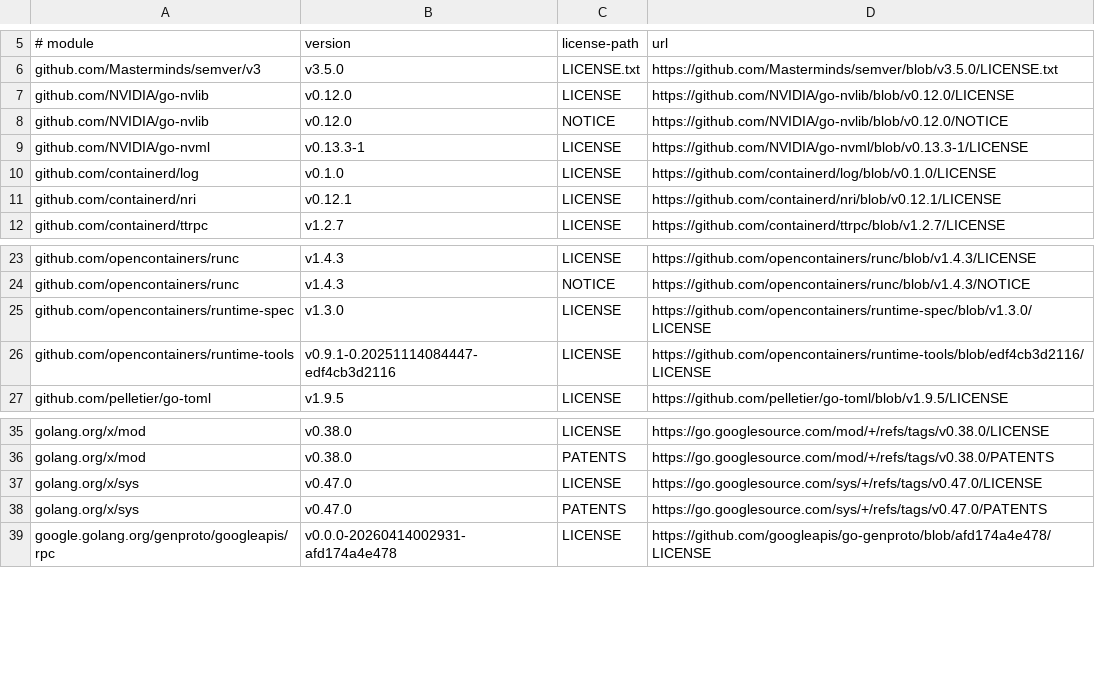
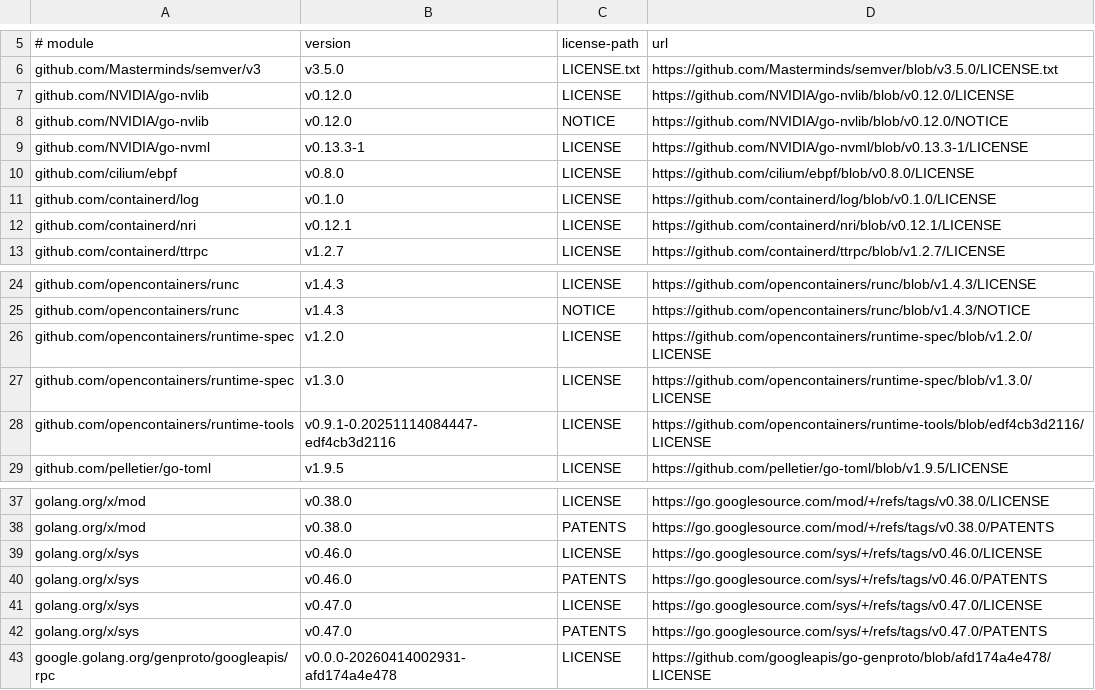
Before and after one commit to abrarshivani/nvidia-container-toolkit, a TSV file: hack/license-urls.tsv, drawn as a sheet; only a part is shown, gaps mark what is left out.

Commit message:
List the dependencies of the libnvidia-container libraries the image ships
The application stage copies the extracted deb and rpm payloads into the image,
so it ships libnvidia-container.so, libnvidia-container.a,
libnvidia-container-go.so and nvidia-container-cli alongside this repository's
own commands. Those objects carry third-party code that the notices did not
mention: five Go modules linked into libnvidia-container-go.so, and three C
libraries statically linked into libnvidia-container.so.

The Go modules join the existing index rather than forming a second table. What
ships is one filesystem, so a module both trees pull at a different version is
two honest rows: runtime-spec appears at v1.2.0 and v1.3.0, and x/sys at the
two package roots go-licenses attributes for each tree. The tree a row was
read from moves into the row as a sixth field, since it is now a property of
the row rather than of the table.

The C libraries get their own section. elftoolchain and nvidia-modprobe ship no
license file of their own, so their terms are the per-file copyright blocks
scraped from the sources actually compiled in. libtirpc does ship COPYING, and
its Location is checked by fetching it and comparing it byte for byte with the
copy in the archive. nvidia-modprobe's COPYING is deliberately not linked: it
is GPL-2.0 and covers the nvidia-modprobe binaries, which are not built or
shipped here, while the modprobe-utils sources that are compiled in are MIT.

The dependency set is derived from the submodule at its pinned commit, so a
bump shows up as a diff here rather than changing silently.

Signed-off-by: Abrar Shivani <ashivani@nvidia.com>

```diff
--- a/hack/license-urls.tsv
+++ b/hack/license-urls.tsv
@@ -9,2 +9,3 @@ github.com/NVIDIA/go-nvlib	v0.12.0	NOTICE	https://github.com/NVIDIA/go-nvlib/blo
 github.com/NVIDIA/go-nvml	v0.13.3-1	LICENSE	https://github.com/NVIDIA/go-nvml/blob/v0.13.3-1/LICENSE
+github.com/cilium/ebpf	v0.8.0	LICENSE	https://github.com/cilium/ebpf/blob/v0.8.0/LICENSE
 github.com/containerd/log	v0.1.0	LICENSE	https://github.com/containerd/log/blob/v0.1.0/LICENSE
@@ -24,2 +25,3 @@ github.com/opencontainers/runc	v1.4.3	LICENSE	https://github.com/opencontainers/
 github.com/opencontainers/runc	v1.4.3	NOTICE	https://github.com/opencontainers/runc/blob/v1.4.3/NOTICE
+github.com/opencontainers/runtime-spec	v1.2.0	LICENSE	https://github.com/opencontainers/runtime-spec/blob/v1.2.0/LICENSE
 github.com/opencontainers/runtime-spec	v1.3.0	LICENSE	https://github.com/opencontainers/runtime-spec/blob/v1.3.0/LICENSE
@@ -36,2 +38,4 @@ golang.org/x/mod	v0.38.0	LICENSE	https://go.googlesource.com/mod/+/refs/tags/v0.
 golang.org/x/mod	v0.38.0	PATENTS	https://go.googlesource.com/mod/+/refs/tags/v0.38.0/PATENTS
+golang.org/x/sys	v0.46.0	LICENSE	https://go.googlesource.com/sys/+/refs/tags/v0.46.0/LICENSE
+golang.org/x/sys	v0.46.0	PATENTS	https://go.googlesource.com/sys/+/refs/tags/v0.46.0/PATENTS
 golang.org/x/sys	v0.47.0	LICENSE	https://go.googlesource.com/sys/+/refs/tags/v0.47.0/LICENSE
```
Also changed, not shown: hack/module-repos.tsv, 5 other files.
